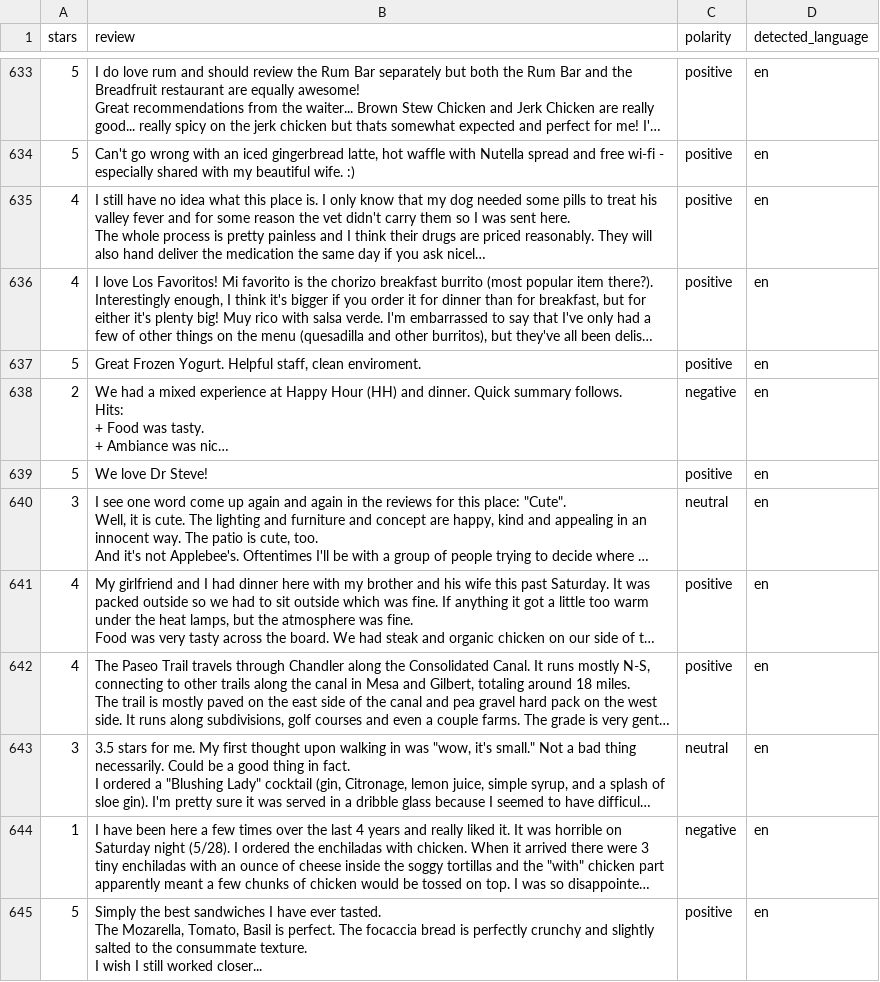
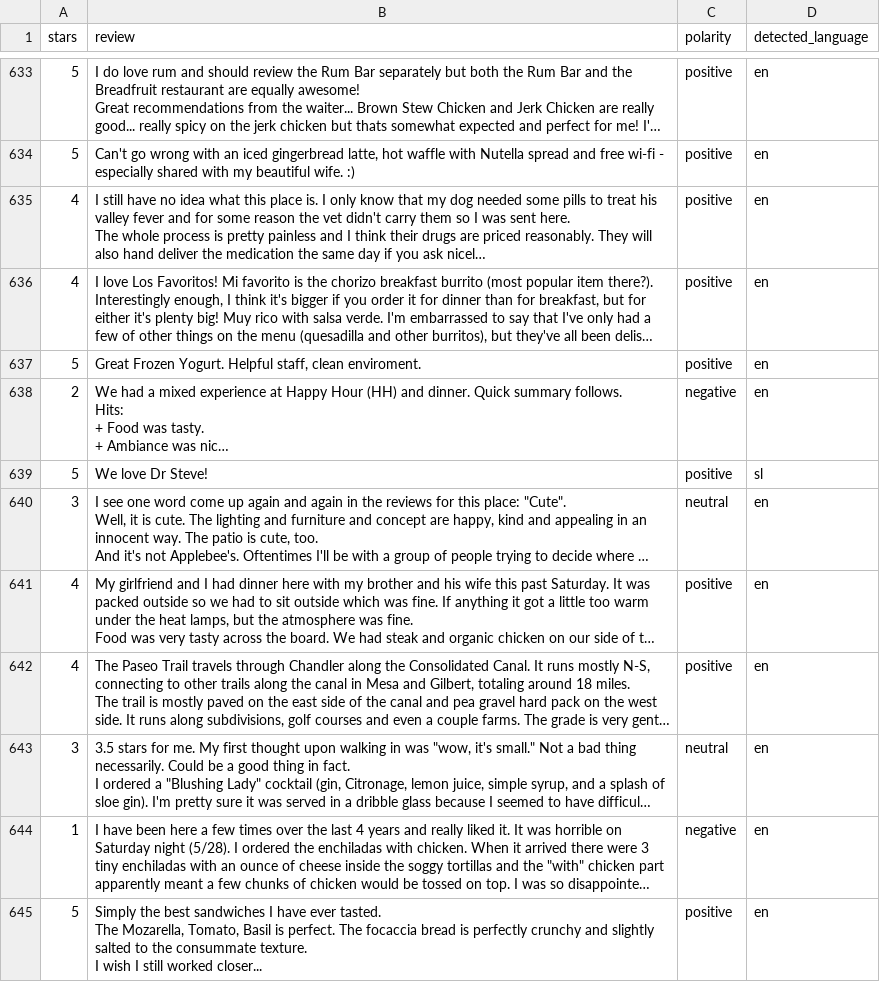
Before and after one commit to sgbyteninja/sentiment_analysis_customer_reviews, a CSV file: test_data.csv, drawn as a sheet; only a part is shown, gaps mark what is left out; long unchanged cells end in …; the diff names each change by its address in the sheet, - before the commit and + after, or states it on an @@ line.

```diff
--- a/test_data.csv
+++ b/test_data.csv
-D639 (detected_language): en
+D639 (detected_language): sl
```
Also changed, not shown: val_data.csv, 3 other files.
